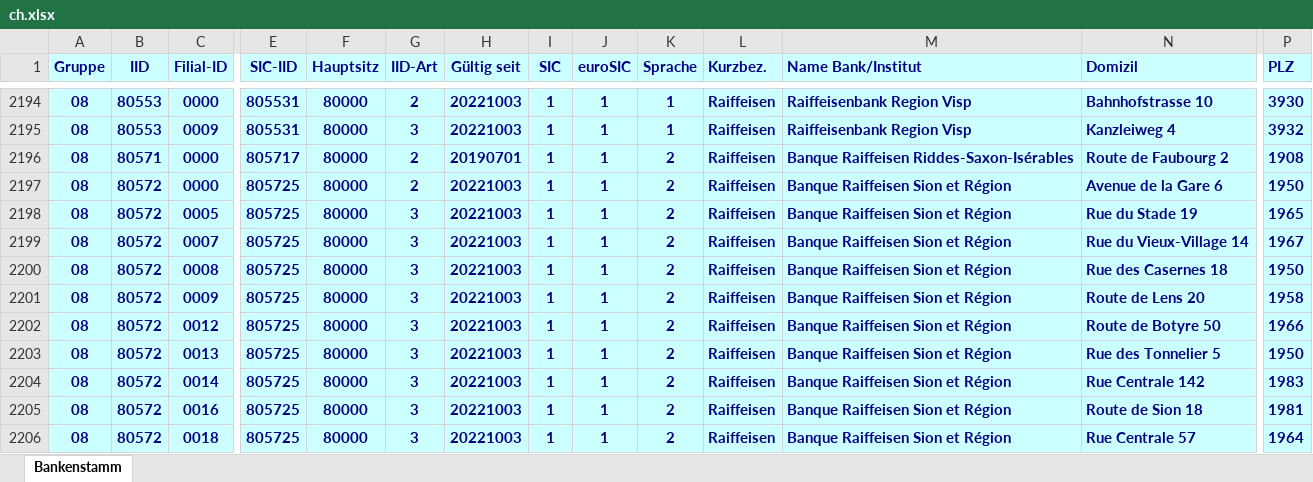
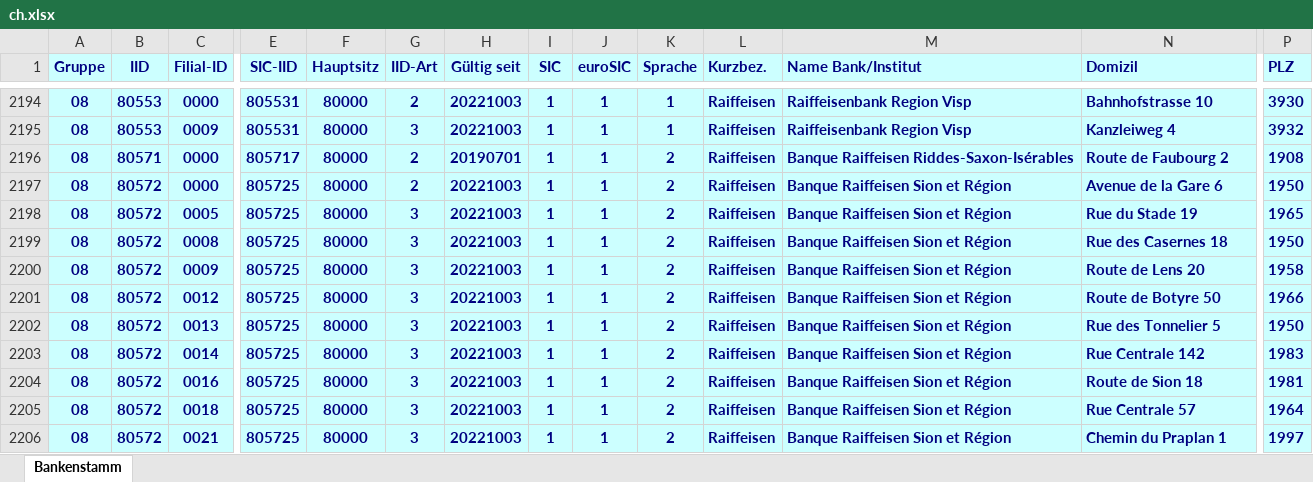
Before and after one commit to marcapo/goiban-data-loader, an Excel workbook: data/ch.xlsx, sheet Bankenstamm, drawn as a sheet; only a part is shown, gaps mark what is left out; the shorter side is filled out with more unchanged rows; values as stored, in another font and other column widths than the file's, no borders; rows hold the shown columns only; the diff names each change by its address in the sheet, - before the commit and + after, or states it on an @@ line.

```diff
--- a/data/ch.xlsx (sheet Bankenstamm)
+++ b/data/ch.xlsx (sheet Bankenstamm)
-row 2199: 08 | 80572 | 0007 | 805725 | 80000 | 3 | 20221003 | 1 | 1 | 2 | Raiffeisen | Banque Raiffeisen Sion et Région | Rue du Vieux-Village 14 | 1967
```
Also changed, not shown: 2 other files.
